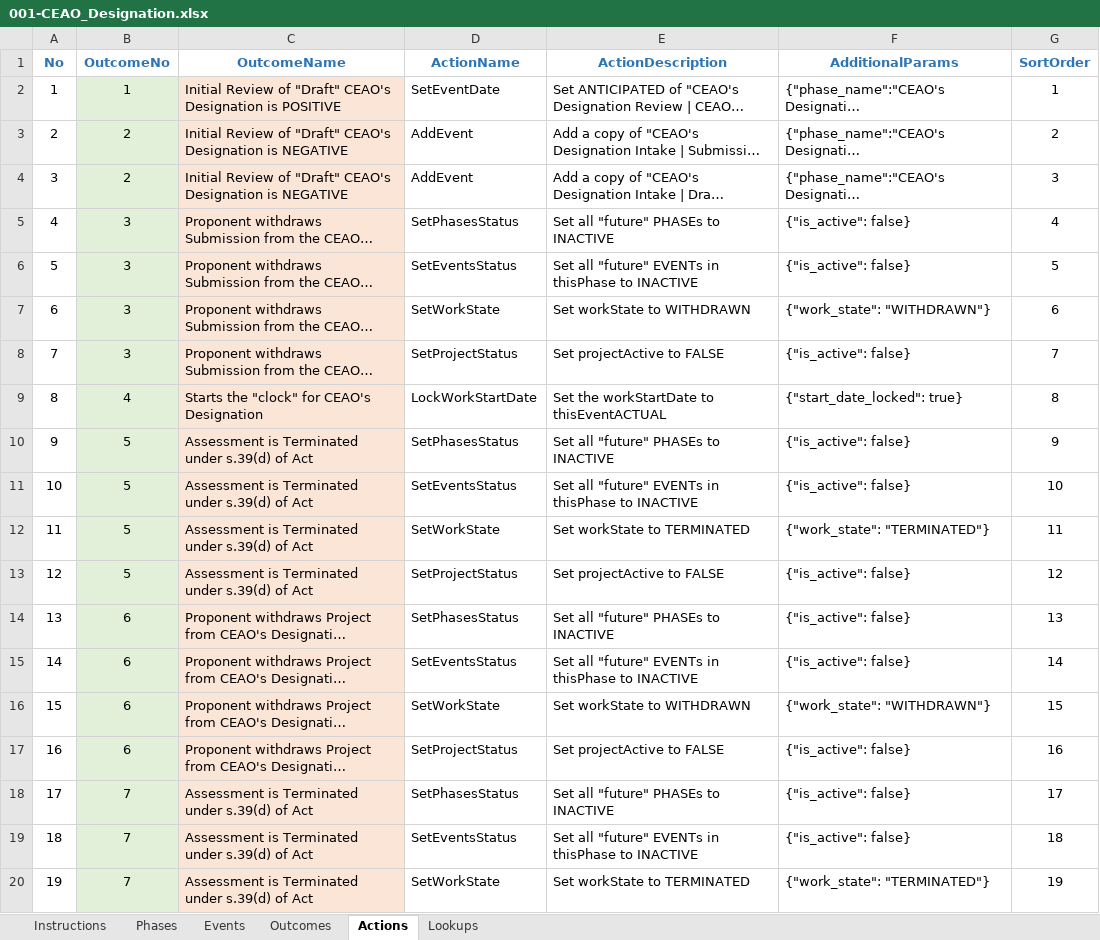
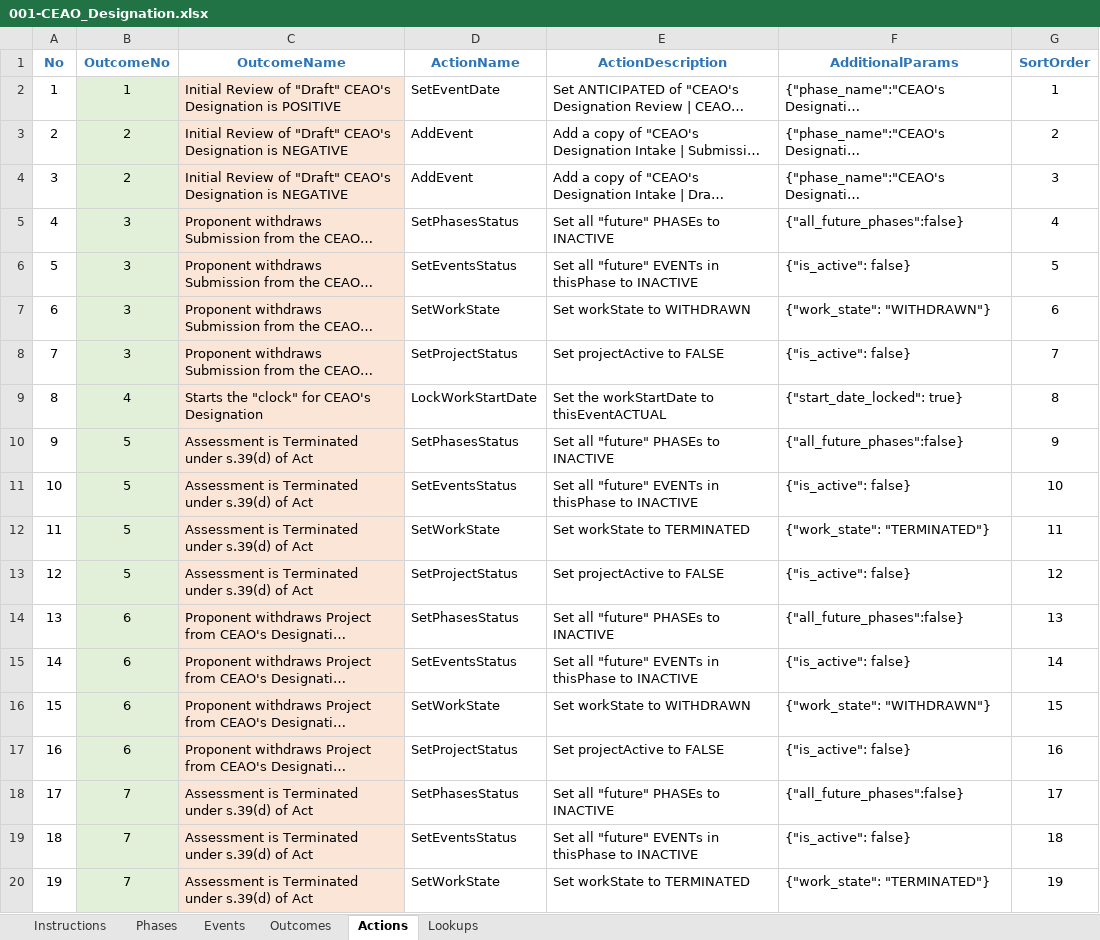
Before and after one commit to bcgov/EPIC.track, an Excel workbook: epictrack-api/src/api/templates/event_templates/ceao_designation/001-CEAO_Designation.xlsx, sheet Actions, drawn as a sheet; only a part is shown; long unchanged cells end in …; values as stored, in another font and other column widths than the file's, no borders; the diff covers the shown part only; the diff names each change by its address in the sheet, - before the commit and + after, or states it on an @@ line.

Commit message:
actions, change in templates

```diff
--- a/epictrack-api/src/api/templates/event_templates/ceao_designation/001-CEAO_Designation.xlsx (sheet Actions)
+++ b/epictrack-api/src/api/templates/event_templates/ceao_designation/001-CEAO_Designation.xlsx (sheet Actions)
-F5 (AdditionalParams): {"is_active": false}
+F5 (AdditionalParams): {"all_future_phases":false}
-F10 (AdditionalParams): {"is_active": false}
+F10 (AdditionalParams): {"all_future_phases":false}
-F14 (AdditionalParams): {"is_active": false}
+F14 (AdditionalParams): {"all_future_phases":false}
-F18 (AdditionalParams): {"is_active": false}
+F18 (AdditionalParams): {"all_future_phases":false}
```
Also changed, not shown: 272 removed rows and 3 edited cells elsewhere in this sheet, sheet Events, sheet Phases, epictrack-api/src/api/templates/event_templates/amendment/001_Amendment.xlsx, epictrack-api/src/api/templates/event_templates/assessment/001_EAC_Assessment.xlsx, 51 other files.
